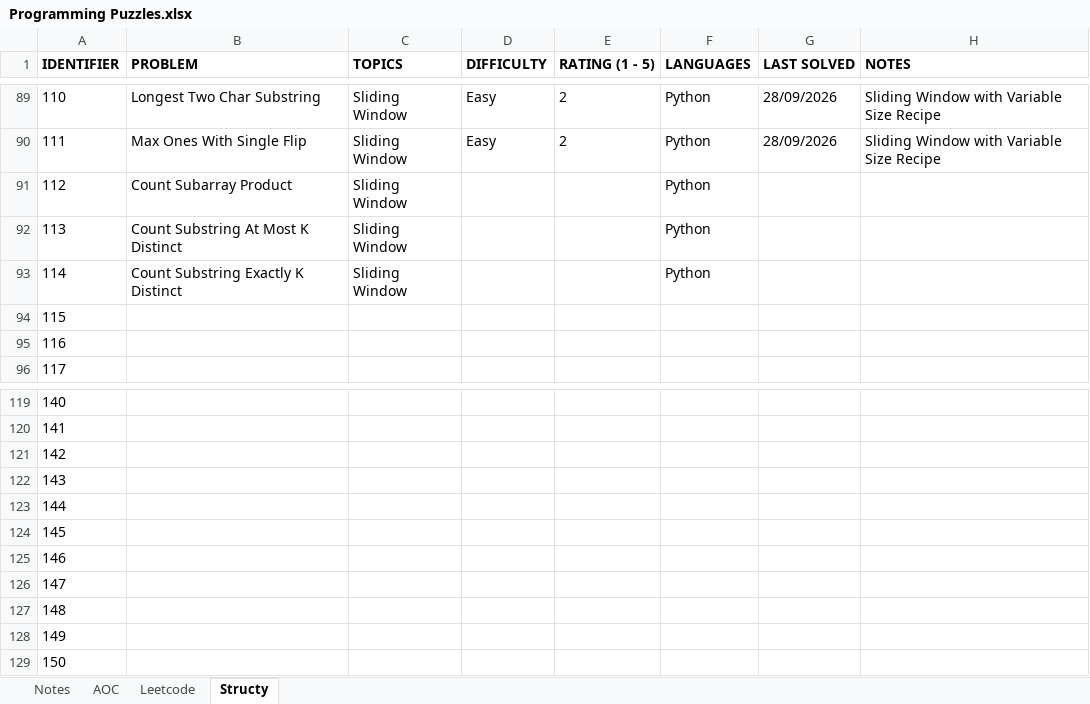
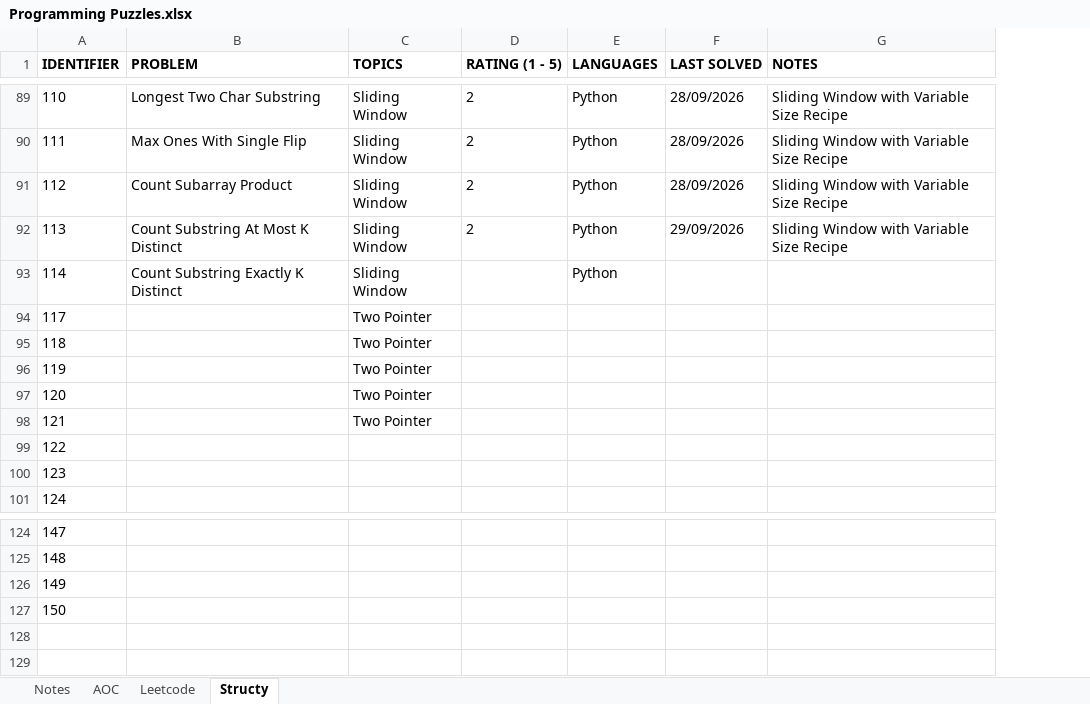
Before and after one commit to rtharris619/ProjectDSA, an Excel workbook: docs/Programming Puzzles.xlsx, sheet Structy, drawn as a sheet; only a part is shown, gaps mark what is left out; values as stored, in another font and other column widths than the file's, no borders; removed rows and columns are numbered as before the commit, all else as after; the diff names each change by its address in the sheet, - before the commit and + after, or states it on an @@ line.

Commit message:
structy sliding window challenges

```diff
--- a/docs/Programming Puzzles.xlsx (sheet Structy)
+++ b/docs/Programming Puzzles.xlsx (sheet Structy)
-column D (DIFFICULTY), rows 89-90: Easy | Easy
-D91:D92 (RATING (1 - 5)): (empty)
+D91:D92 (RATING (1 - 5)): 2
-F91 (LAST SOLVED): (empty)
+F91 (LAST SOLVED): 28/09/2026
-G91:G92 (NOTES): (empty)
+G91:G92 (NOTES): Sliding Window with Variable Size Recipe
-F92 (LAST SOLVED): (empty)
+F92 (LAST SOLVED): 29/09/2026
+row 94: 117 |  | Two Pointer
+row 95: 118 |  | Two Pointer
+row 96: 119 |  | Two Pointer
+row 97: 120 |  | Two Pointer
+row 98: 121 |  | Two Pointer
@@ column A (IDENTIFIER) renumbered between rows 99 and 127 @@
-row 123: 144
-row 124: 145
-row 125: 146
-row 126: 147
-row 127: 148
-row 128: 149
-row 129: 150
```
Also changed, not shown: 3 other files.
